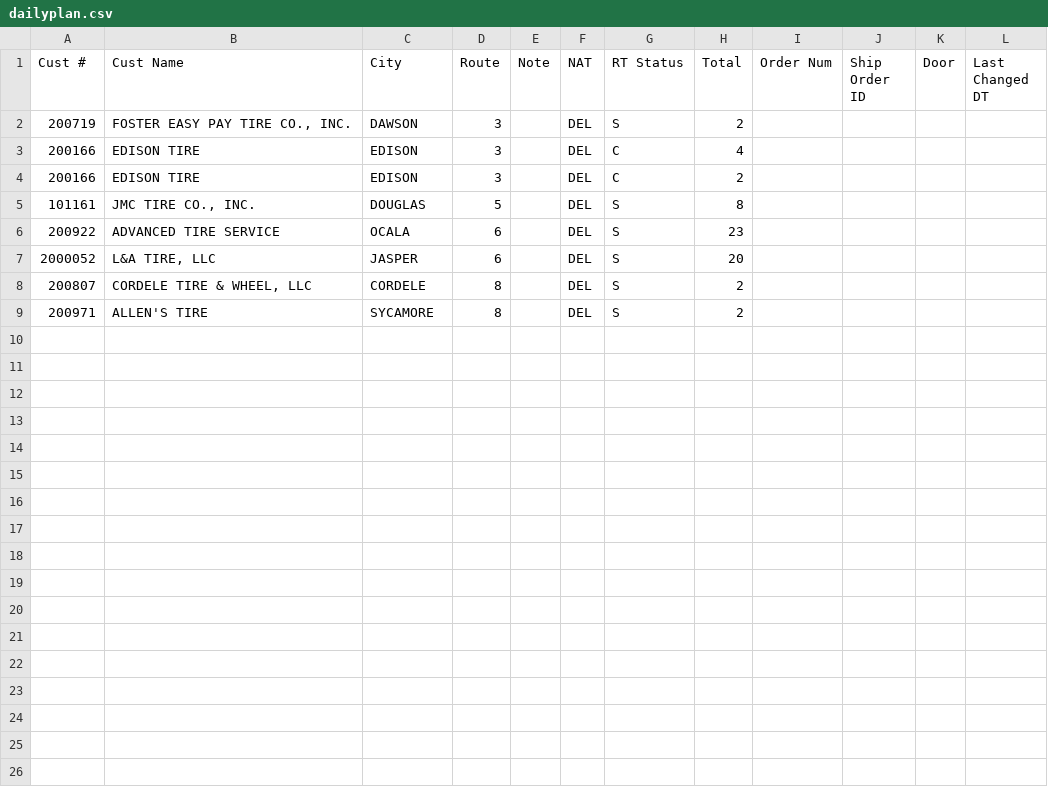
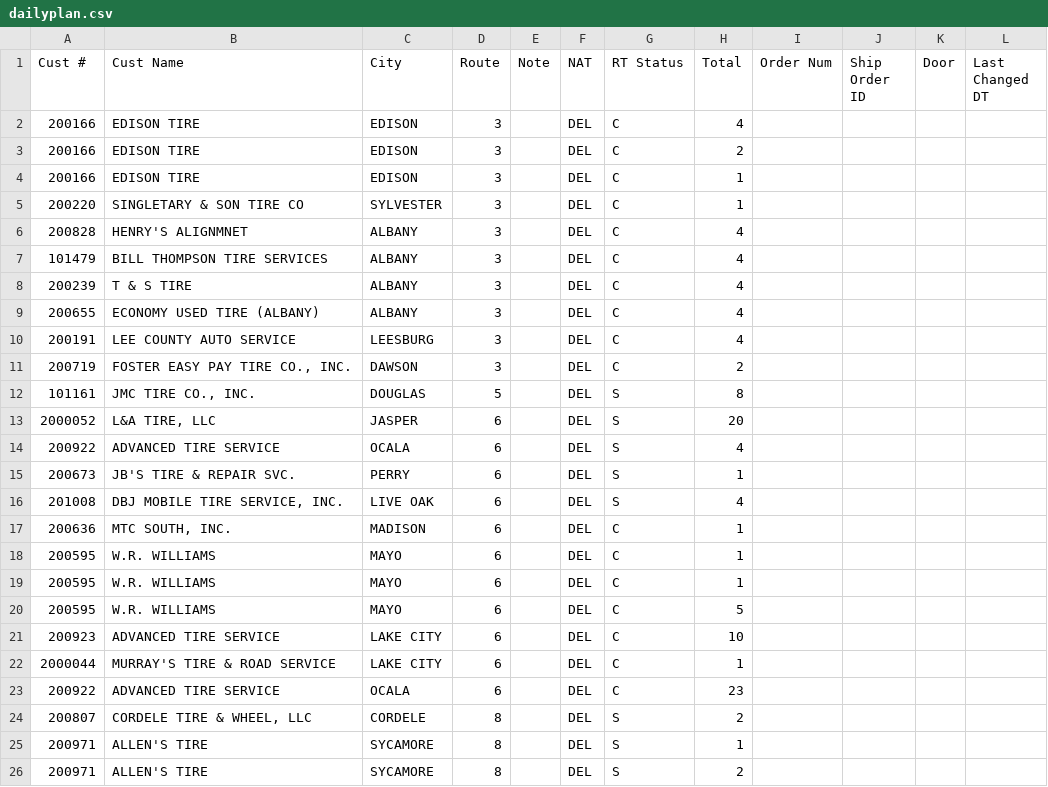
Before and after one commit to Casteel1983/td-dispatch, a CSV file: feed/2026-11-17_morning/dailyplan.csv, drawn as a sheet; removed rows and columns are numbered as before the commit, all else as after; the diff names each change by its address in the sheet, - before the commit and + after, or states it on an @@ line.

Commit message:
Dispatch feed 2026-11-17 06:30

```diff
--- a/feed/2026-11-17_morning/dailyplan.csv
+++ b/feed/2026-11-17_morning/dailyplan.csv
-row 2: 200719 | FOSTER EASY PAY TIRE CO., INC. | DAWSON | 3 |  | DEL | S | 2
+row 4: 200166 | EDISON TIRE | EDISON | 3 |  | DEL | C | 1
+row 5: 200220 | SINGLETARY & SON TIRE CO | SYLVESTER | 3 |  | DEL | C | 1
+row 6: 200828 | HENRY'S ALIGNMNET | ALBANY | 3 |  | DEL | C | 4
+row 7: 101479 | BILL THOMPSON TIRE SERVICES | ALBANY | 3 |  | DEL | C | 4
+row 8: 200239 | T & S TIRE | ALBANY | 3 |  | DEL | C | 4
+row 9: 200655 | ECONOMY USED TIRE (ALBANY) | ALBANY | 3 |  | DEL | C | 4
+row 10: 200191 | LEE COUNTY AUTO SERVICE | LEESBURG | 3 |  | DEL | C | 4
+row 11: 200719 | FOSTER EASY PAY TIRE CO., INC. | DAWSON | 3 |  | DEL | C | 2
-row 6: 200922 | ADVANCED TIRE SERVICE | OCALA | 6 |  | DEL | S | 23
+row 14: 200922 | ADVANCED TIRE SERVICE | OCALA | 6 |  | DEL | S | 4
+row 15: 200673 | JB'S TIRE & REPAIR SVC. | PERRY | 6 |  | DEL | S | 1
+row 16: 201008 | DBJ MOBILE TIRE SERVICE, INC. | LIVE OAK | 6 |  | DEL | S | 4
+row 17: 200636 | MTC SOUTH, INC. | MADISON | 6 |  | DEL | C | 1
+row 18: 200595 | W.R. WILLIAMS | MAYO | 6 |  | DEL | C | 1
+row 19: 200595 | W.R. WILLIAMS | MAYO | 6 |  | DEL | C | 1
+row 20: 200595 | W.R. WILLIAMS | MAYO | 6 |  | DEL | C | 5
+row 21: 200923 | ADVANCED TIRE SERVICE | LAKE CITY | 6 |  | DEL | C | 10
+row 22: 2000044 | MURRAY'S TIRE & ROAD SERVICE | LAKE CITY | 6 |  | DEL | C | 1
+row 23: 200922 | ADVANCED TIRE SERVICE | OCALA | 6 |  | DEL | C | 23
+row 25: 200971 | ALLEN'S TIRE | SYCAMORE | 8 |  | DEL | S | 1
```
Also changed, not shown: 3 other files.
